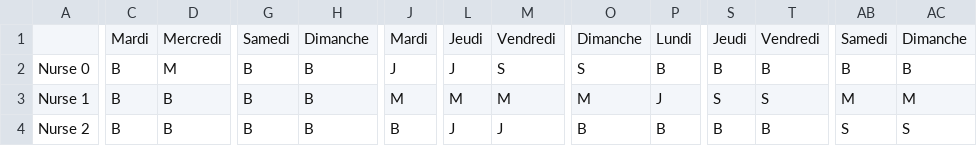
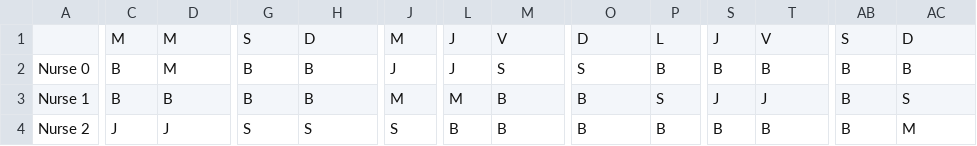
Before and after one commit to MatthiasPercelay/Model-PPC, a CSV file: timetable5.csv, drawn as a sheet; only a part is shown, gaps mark what is left out; removed rows and columns are numbered as before the commit, all else as after; rows hold the shown columns only; the diff covers the shown part only; the diff names each change by its address in the sheet, - before the commit and + after, or states it on an @@ line.

```diff
--- a/timetable5.csv
+++ b/timetable5.csv
-row 1:  | Mardi | Mercredi | Samedi | Dimanche | Mardi | Jeudi | Vendredi | Dimanche | Lundi | Jeudi | Vendredi | Samedi | Dimanche
+row 1:  | M | M | S | D | M | J | V | D | L | J | V | S | D
-M3: M
+M3: B
-O3: M
+O3: B
-P3: J
+P3: S
-S3: S
+S3: J
-T3: S
+T3: J
-AB3: M
+AB3: B
-AC3: M
+AC3: S
-C4: B
+C4: J
-D4: B
+D4: J
-G4: B
+G4: S
-H4: B
+H4: S
-J4: B
+J4: S
-L4: J
+L4: B
-M4: J
+M4: B
-AB4: S
+AB4: B
-AC4: S
+AC4: M
```
Also changed, not shown: 52 edited cells elsewhere in this file, timetable0.csv, timetable1.csv, 29 other files.
